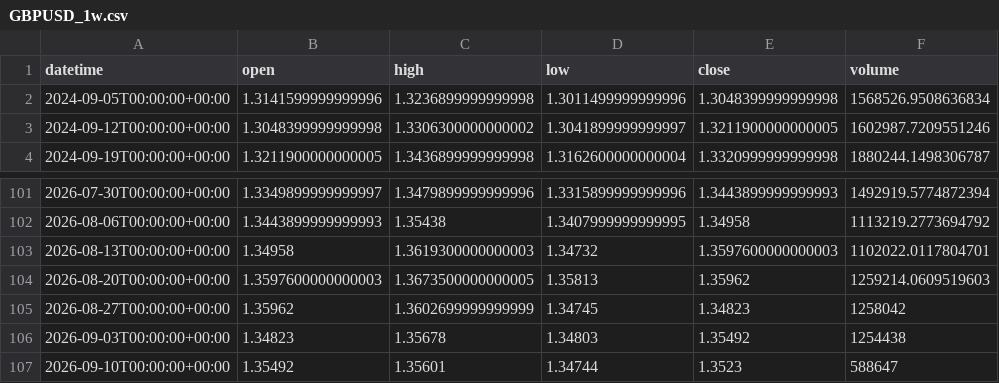
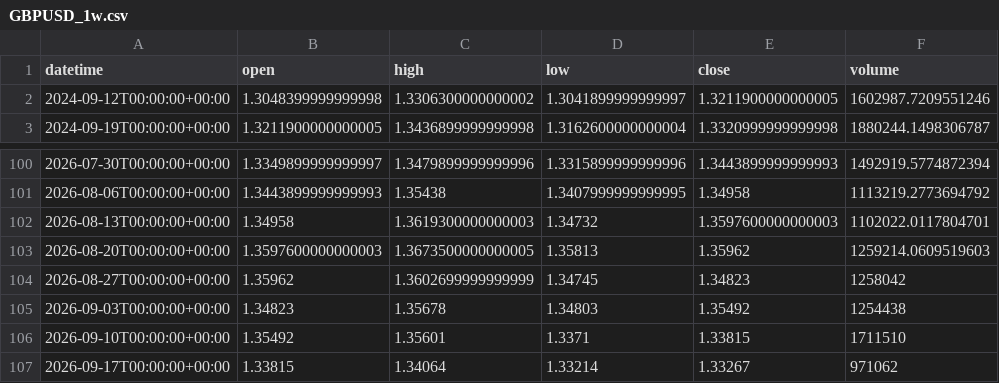
Before and after one commit to getdata-finance/gbpusd-1w-ohlcv-forex-historical-data, a CSV file: GBPUSD_1w.csv, drawn as a sheet; only a part is shown, gaps mark what is left out.

Commit message:
Update GBPUSD 1w OHLCV sample

```diff
--- a/GBPUSD_1w.csv
+++ b/GBPUSD_1w.csv
@@ -1,3 +1,2 @@
 datetime,open,high,low,close,volume
-2024-09-05T00:00:00+00:00,1.3141599999999996,1.3236899999999998,1.3011499999999996,1.3048399999999998,1568526.9508636834
 2024-09-12T00:00:00+00:00,1.3048399999999998,1.3306300000000002,1.3041899999999997,1.3211900000000005,1602987.7209551246
@@ -106,2 +105,3 @@ datetime,open,high,low,close,volume
 2026-09-03T00:00:00+00:00,1.34823,1.35678,1.34803,1.35492,1254438
-2026-09-10T00:00:00+00:00,1.35492,1.35601,1.34744,1.3523,588647
+2026-09-10T00:00:00+00:00,1.35492,1.35601,1.3371,1.33815,1711510
+2026-09-17T00:00:00+00:00,1.33815,1.34064,1.33214,1.33267,971062
```
Also changed, not shown: 1 other file.
